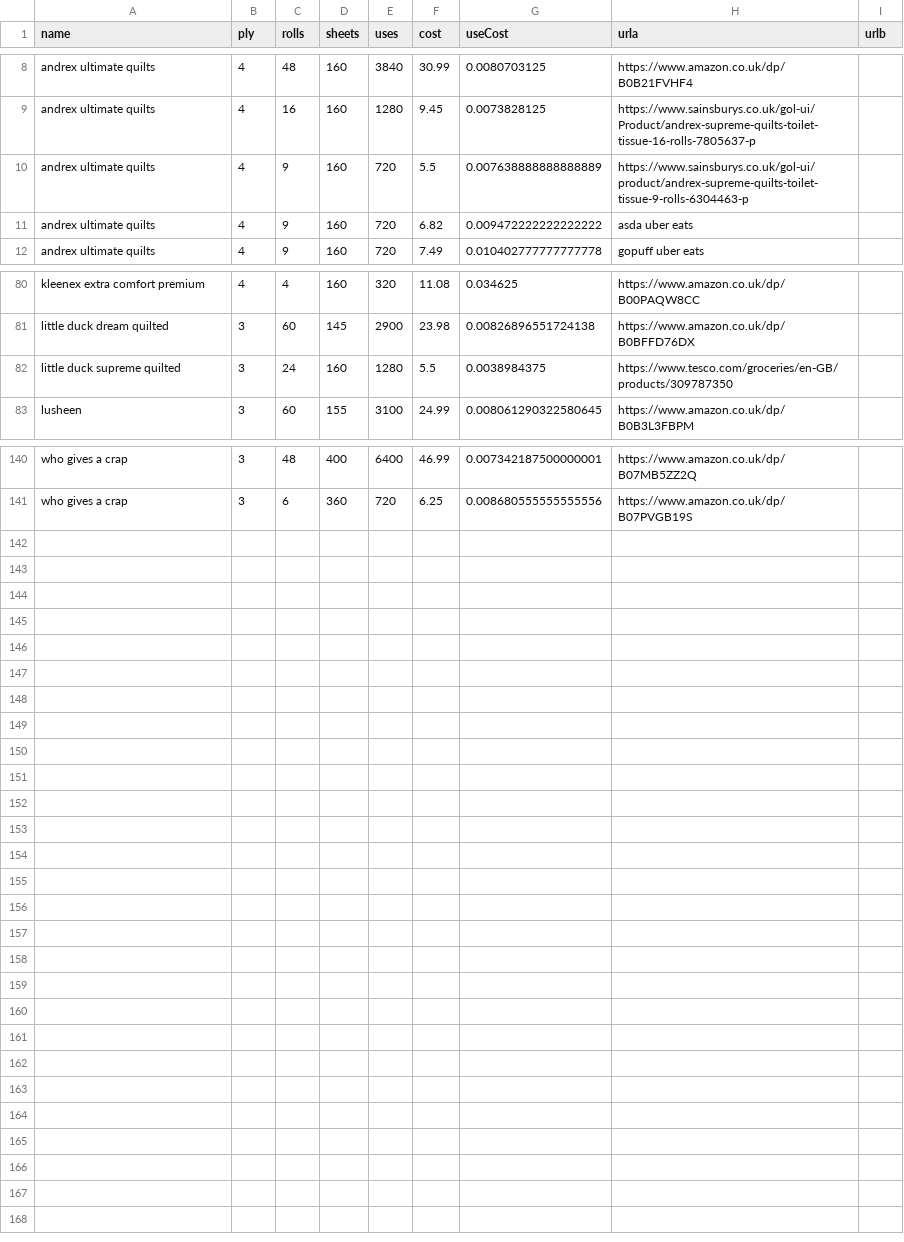
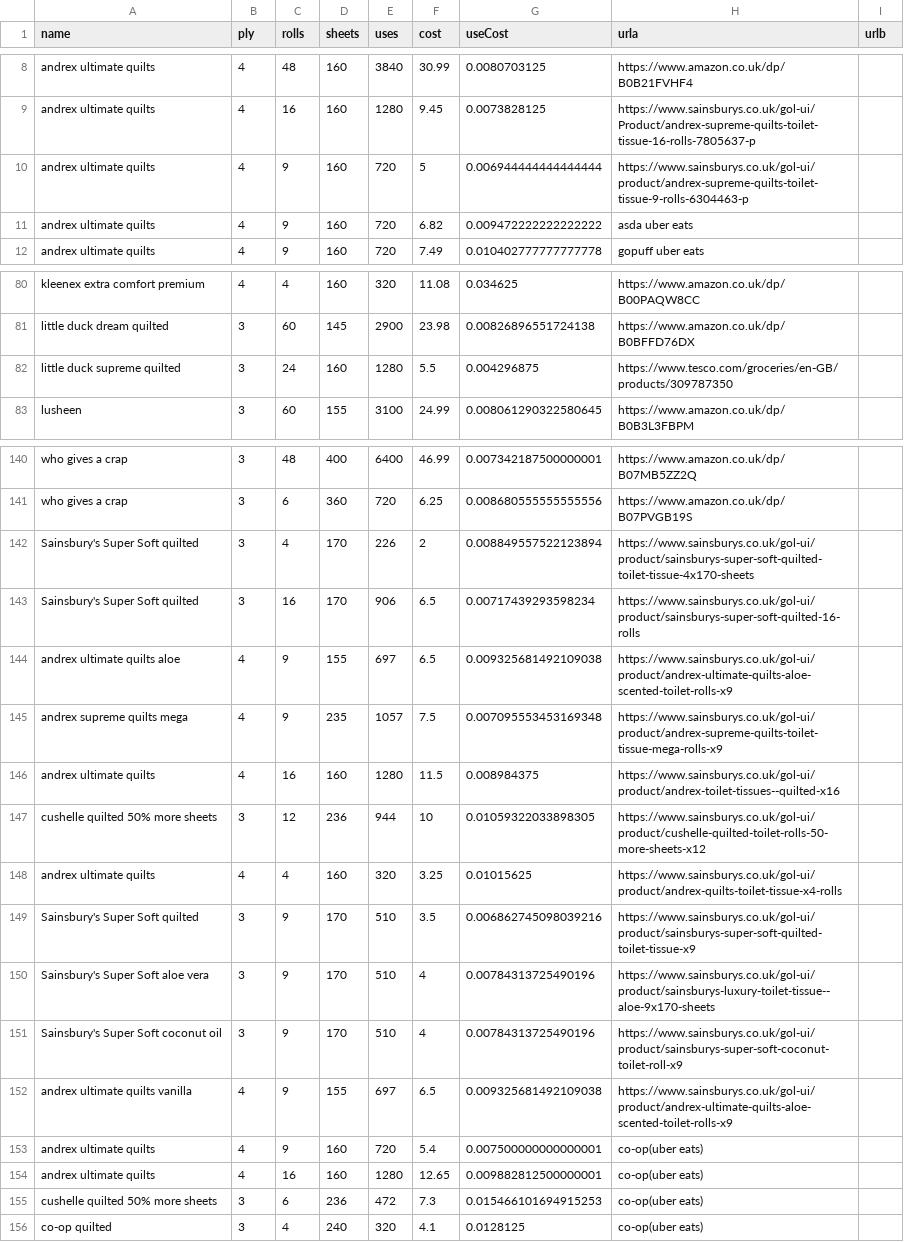
Before and after one commit to prototype99/price-tpaper, a CSV file: data.csv, drawn as a sheet; only a part is shown, gaps mark what is left out.

Commit message:
update & add data

```diff
--- a/data.csv
+++ b/data.csv
@@ -9,3 +9,3 @@ andrex ultimate quilts,4,48,160,3840,30.99,0.0080703125,https://www.amazon.co.uk
 andrex ultimate quilts,4,16,160,1280,9.45,0.0073828125,https://www.sainsburys.co.uk/gol-ui/Product/andrex-supreme-quilts-toilet-tissue-16-rolls-7805637-p,
-andrex ultimate quilts,4,9,160,720,5.5,0.007638888888888889,https://www.sainsburys.co.uk/gol-ui/product/andrex-supreme-quilts-toilet-tissue-9-rolls-6304463-p,
+andrex ultimate quilts,4,9,160,720,5,0.006944444444444444,https://www.sainsburys.co.uk/gol-ui/product/andrex-supreme-quilts-toilet-tissue-9-rolls-6304463-p,
 andrex ultimate quilts,4,9,160,720,6.82,0.009472222222222222,asda uber eats,
@@ -81,3 +81,3 @@ kleenex extra comfort premium,4,4,160,320,11.08,0.034625,https://www.amazon.co.u
 little duck dream quilted,3,60,145,2900,23.98,0.00826896551724138,https://www.amazon.co.uk/dp/B0BFFD76DX,
-little duck supreme quilted,3,24,160,1280,5.5,0.0038984375,https://www.tesco.com/groceries/en-GB/products/309787350,
+little duck supreme quilted,3,24,160,1280,5.5,0.004296875,https://www.tesco.com/groceries/en-GB/products/309787350,
 lusheen,3,60,155,3100,24.99,0.008061290322580645,https://www.amazon.co.uk/dp/B0B3L3FBPM,
@@ -141 +141,16 @@ who gives a crap,3,48,400,6400,46.99,0.007342187500000001,https://www.amazon.co.
 who gives a crap,3,6,360,720,6.25,0.008680555555555556,https://www.amazon.co.uk/dp/B07PVGB19S,
+Sainsbury's Super Soft quilted,3,4,170,226,2,0.008849557522123894,https://www.sainsburys.co.uk/gol-ui/product/sainsburys-super-soft-quilted-toilet-tissue-4x170-sheets,
+Sainsbury's Super Soft quilted,3,16,170,906,6.5,0.00717439293598234,https://www.sainsburys.co.uk/gol-ui/product/sainsburys-super-soft-quilted-16-rolls,
+andrex ultimate quilts aloe,4,9,155,697,6.5,0.009325681492109038,https://www.sainsburys.co.uk/gol-ui/product/andrex-ultimate-quilts-aloe-scented-toilet-rolls-x9,
+andrex supreme quilts mega,4,9,235,1057,7.5,0.007095553453169348,https://www.sainsburys.co.uk/gol-ui/product/andrex-supreme-quilts-toilet-tissue-mega-rolls-x9,
+andrex ultimate quilts,4,16,160,1280,11.5,0.008984375,https://www.sainsburys.co.uk/gol-ui/product/andrex-toilet-tissues--quilted-x16,
+cushelle quilted 50% more sheets,3,12,236,944,10,0.01059322033898305,https://www.sainsburys.co.uk/gol-ui/product/cushelle-quilted-toilet-rolls-50-more-sheets-x12,
+andrex ultimate quilts,4,4,160,320,3.25,0.01015625,https://www.sainsburys.co.uk/gol-ui/product/andrex-quilts-toilet-tissue-x4-rolls,
+Sainsbury's Super Soft quilted,3,9,170,510,3.5,0.006862745098039216,https://www.sainsburys.co.uk/gol-ui/product/sainsburys-super-soft-quilted-toilet-tissue-x9,
+Sainsbury's Super Soft aloe vera,3,9,170,510,4,0.00784313725490196,https://www.sainsburys.co.uk/gol-ui/product/sainsburys-luxury-toilet-tissue--aloe-9x170-sheets,
+Sainsbury's Super Soft coconut oil,3,9,170,510,4,0.00784313725490196,https://www.sainsburys.co.uk/gol-ui/product/sainsburys-super-soft-coconut-toilet-roll-x9,
+andrex ultimate quilts vanilla,4,9,155,697,6.5,0.009325681492109038,https://www.sainsburys.co.uk/gol-ui/product/andrex-ultimate-quilts-aloe-scented-toilet-rolls-x9,
+andrex ultimate quilts,4,9,160,720,5.4,0.007500000000000001,co-op(uber eats),
+andrex ultimate quilts,4,16,160,1280,12.65,0.009882812500000001,co-op(uber eats),
+cushelle quilted 50% more sheets,3,6,236,472,7.3,0.015466101694915253,co-op(uber eats),
+co-op quilted,3,4,240,320,4.1,0.0128125,co-op(uber eats),
```
